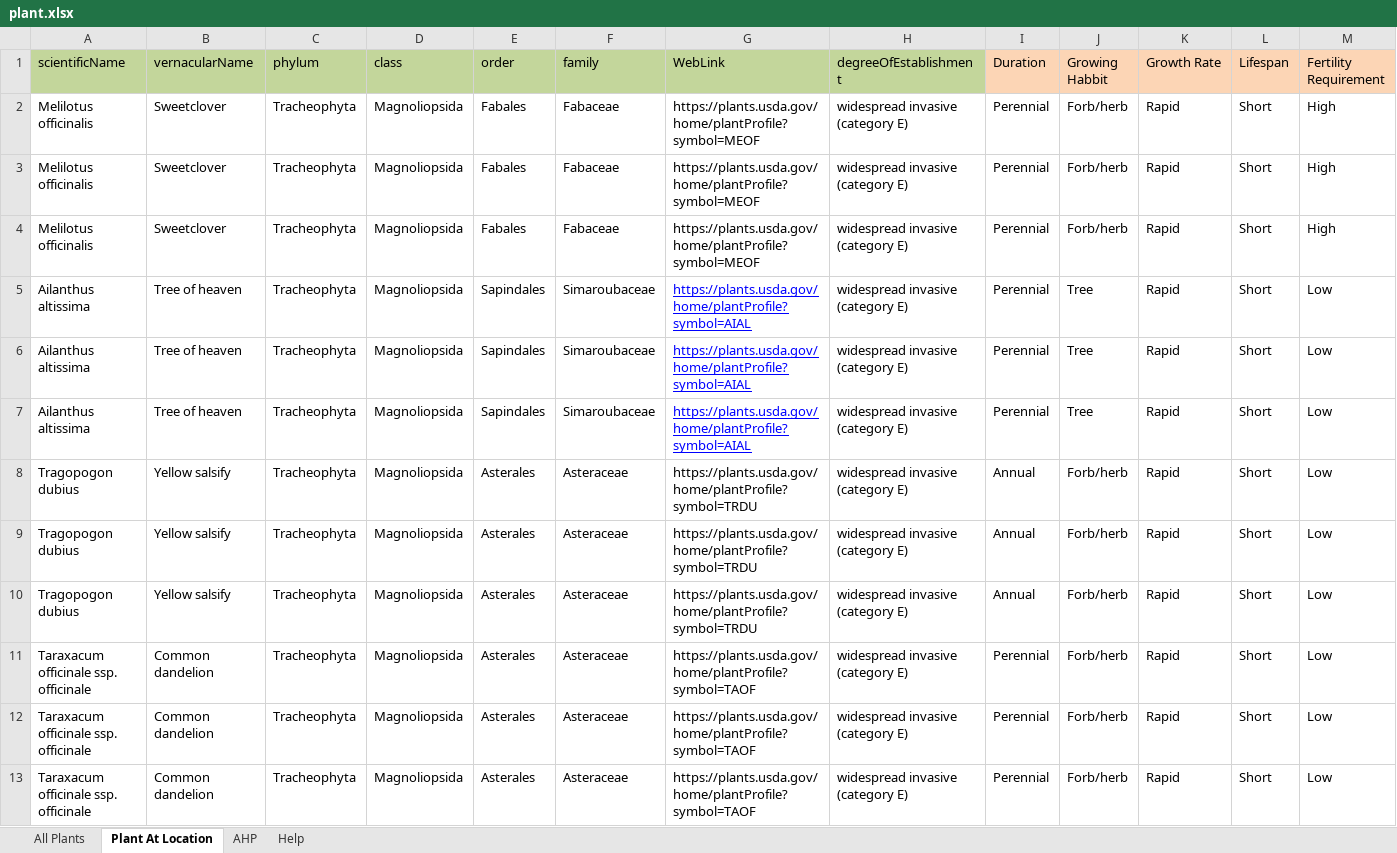
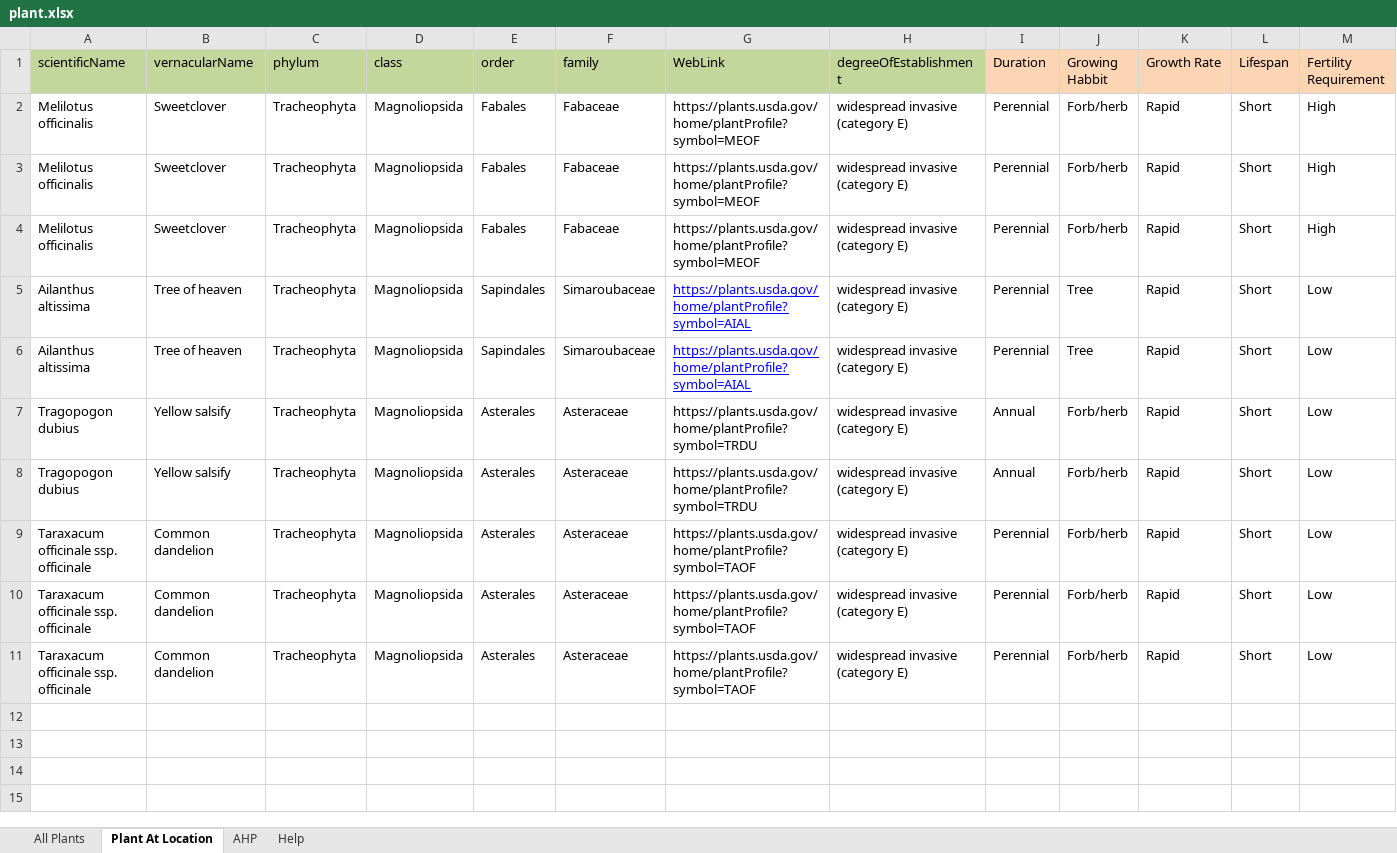
Before and after one commit to SiqiPan2008/2023HiMCM, an Excel workbook: src/Input/plant.xlsx, sheet Plant At Location, drawn as a sheet; only a part is shown; values as stored, in another font and other column widths than the file's, no borders; rows hold the shown columns only; the diff covers the shown part only; the diff names each change by its address in the sheet, - before the commit and + after, or states it on an @@ line.

```diff
--- a/src/Input/plant.xlsx (sheet Plant At Location)
+++ b/src/Input/plant.xlsx (sheet Plant At Location)
-row 5: Ailanthus altissima | Tree of heaven | Tracheophyta | Magnoliopsida | Sapindales | Simaroubaceae | https://plants.usda.gov/home/plantProfile?symbol=AIAL | widespread invasive (category E) | Perennial | Tree | Rapid | Short | Low
-row 9: Tragopogon dubius | Yellow salsify | Tracheophyta | Magnoliopsida | Asterales | Asteraceae | https://plants.usda.gov/home/plantProfile?symbol=TRDU | widespread invasive (category E) | Annual | Forb/herb | Rapid | Short | Low
```
Also changed, not shown: 3 removed rows elsewhere in this sheet, 5 other files.
